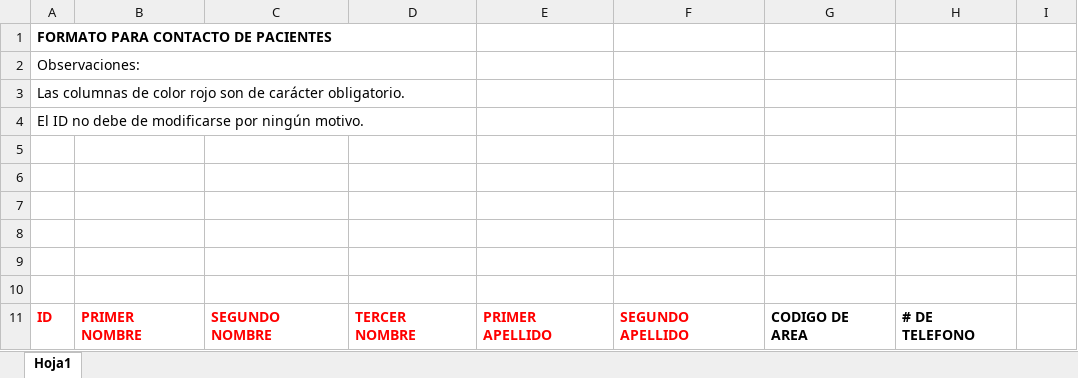
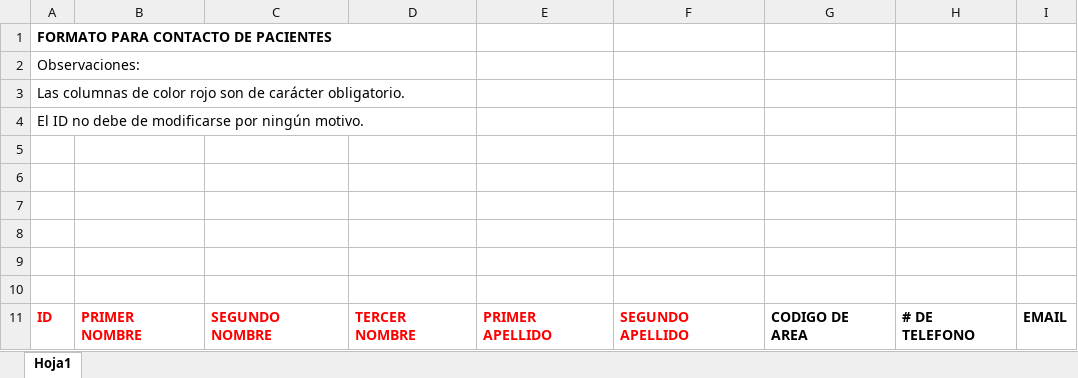
Before and after one commit to MiguelMayanSource/atenun_system, an Excel workbook: public/uploads/import/contacto.xlsx, sheet Hoja1, drawn as a sheet; values as stored, in another font and other column widths than the file's, no borders; the diff names each change by its address in the sheet, - before the commit and + after, or states it on an @@ line.

Commit message:
se implemento la importacion de contactos

```diff
--- a/public/uploads/import/contacto.xlsx (sheet Hoja1)
+++ b/public/uploads/import/contacto.xlsx (sheet Hoja1)
-I11: (empty)
+I11: EMAIL
```
Also changed, not shown: 5 other files.
